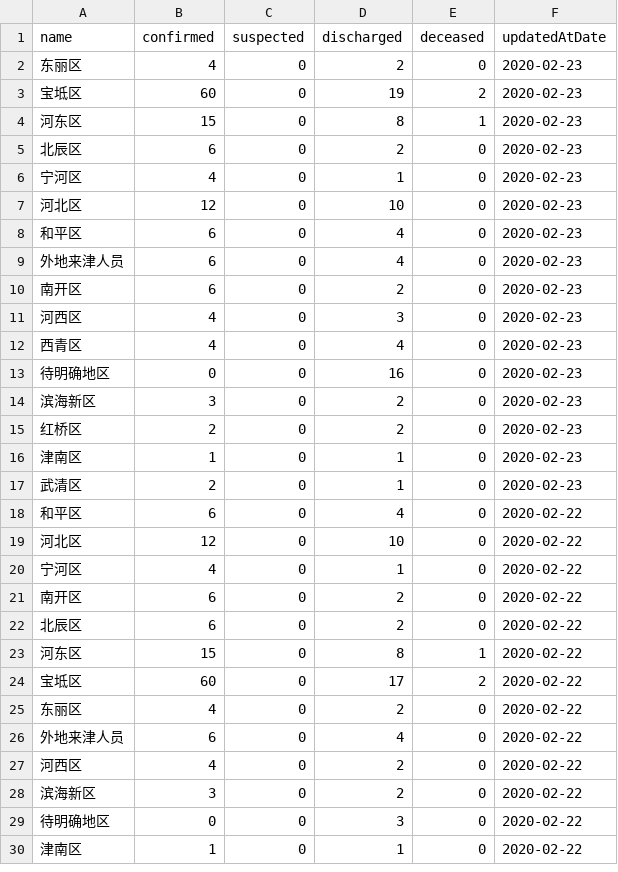
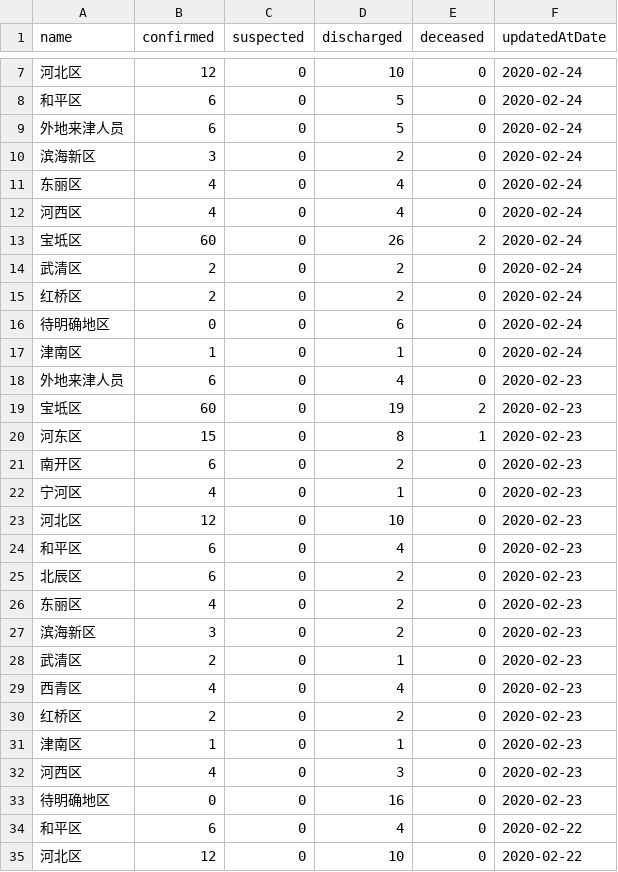
Before and after one commit to fantasticfears-stage/ncov-zh, a CSV file: public/data/provinces/tian_jin.csv, drawn as a sheet; only a part is shown, gaps mark what is left out; the shorter side is filled out with more unchanged rows; the diff covers the shown part only.

```diff
--- a/public/data/provinces/tian_jin.csv
+++ b/public/data/provinces/tian_jin.csv
@@ -2,5 +7,16 @@ name,confirmed,suspected,discharged,deceased,updatedAtDate
-东丽区,4,0,2,0,2020-02-23
+河北区,12,0,10,0,2020-02-24
+和平区,6,0,5,0,2020-02-24
+外地来津人员,6,0,5,0,2020-02-24
+滨海新区,3,0,2,0,2020-02-24
+东丽区,4,0,4,0,2020-02-24
+河西区,4,0,4,0,2020-02-24
+宝坻区,60,0,26,2,2020-02-24
+武清区,2,0,2,0,2020-02-24
+红桥区,2,0,2,0,2020-02-24
+待明确地区,0,0,6,0,2020-02-24
+津南区,1,0,1,0,2020-02-24
+外地来津人员,6,0,4,0,2020-02-23
 宝坻区,60,0,19,2,2020-02-23
 河东区,15,0,8,1,2020-02-23
-北辰区,6,0,2,0,2020-02-23
+南开区,6,0,2,0,2020-02-23
 宁河区,4,0,1,0,2020-02-23
@@ -8,11 +24,11 @@ name,confirmed,suspected,discharged,deceased,updatedAtDate
 和平区,6,0,4,0,2020-02-23
-外地来津人员,6,0,4,0,2020-02-23
-南开区,6,0,2,0,2020-02-23
-河西区,4,0,3,0,2020-02-23
+北辰区,6,0,2,0,2020-02-23
+东丽区,4,0,2,0,2020-02-23
+滨海新区,3,0,2,0,2020-02-23
+武清区,2,0,1,0,2020-02-23
 西青区,4,0,4,0,2020-02-23
-待明确地区,0,0,16,0,2020-02-23
-滨海新区,3,0,2,0,2020-02-23
 红桥区,2,0,2,0,2020-02-23
 津南区,1,0,1,0,2020-02-23
-武清区,2,0,1,0,2020-02-23
+河西区,4,0,3,0,2020-02-23
+待明确地区,0,0,16,0,2020-02-23
 和平区,6,0,4,0,2020-02-22
```
Also changed, not shown: 5 added rows and 67 moved rows elsewhere in this file, public/data/provinces.csv, public/data/provinces/gan_su.csv, 28 other files.
